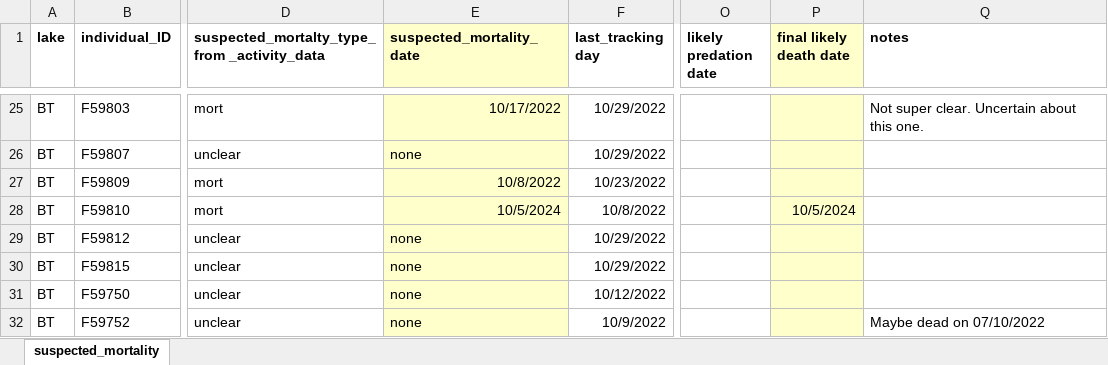
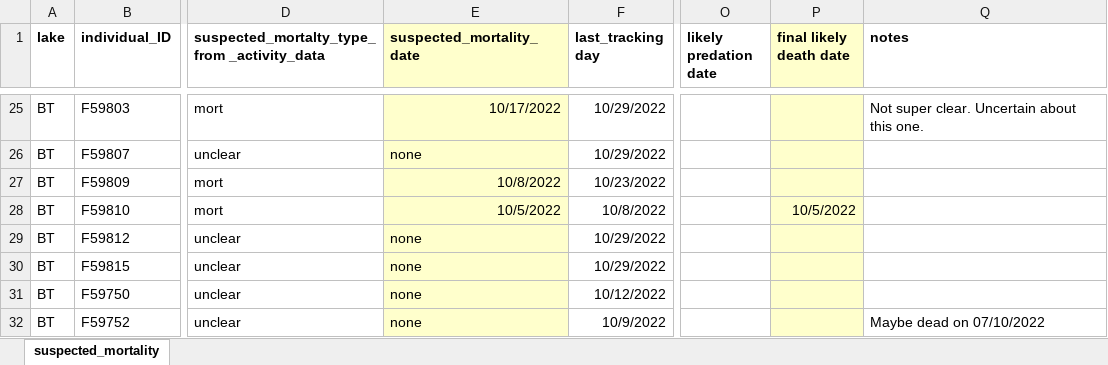
Before and after one commit to mrmic1/drugged_lakes, an Excel workbook: data/encounters/suspected_mortality.xlsx, sheet suspected_mortality, drawn as a sheet; only a part is shown, gaps mark what is left out; values as stored, in another font and other column widths than the file's, no borders; the diff names each change by its address in the sheet, - before the commit and + after, or states it on an @@ line.

Commit message:
Updated predator-prey interaction summaries and scripts for lake BT

```diff
--- a/data/encounters/suspected_mortality.xlsx (sheet suspected_mortality)
+++ b/data/encounters/suspected_mortality.xlsx (sheet suspected_mortality)
-E28 (suspected_mortality_date): 10/5/2024
+E28 (suspected_mortality_date): 10/5/2022
-P28 (final likely death date): 10/5/2024
+P28 (final likely death date): 10/5/2022
```
Also changed, not shown: data/encounters/pike_deaths.xlsx, 51 other files.
